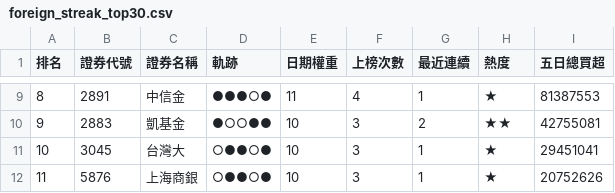
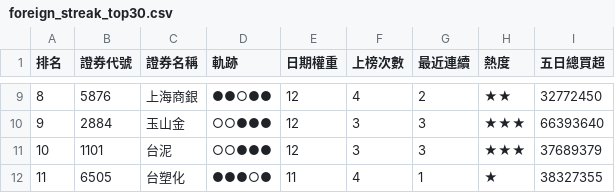
Before and after one commit to SongChiChuang/tw-stock-flow, a CSV file: reports/streak/foreign_streak_top30.csv, drawn as a sheet; only a part is shown, gaps mark what is left out; the diff covers the shown part only.

```diff
--- a/reports/streak/foreign_streak_top30.csv
+++ b/reports/streak/foreign_streak_top30.csv
@@ -9,4 +9,4 @@
-8,2891,中信金,●●●○●,11,4,1,★,81387553
-9,2883,凱基金,●○○●●,10,3,2,★★,42755081
-10,3045,台灣大,○●●○●,10,3,1,★,29451041
-11,5876,上海商銀,○●●○●,10,3,1,★,20752626
+8,5876,上海商銀,●●○●●,12,4,2,★★,32772450
+9,2884,玉山金,○○●●●,12,3,3,★★★,66393640
+10,1101,台泥,○○●●●,12,3,3,★★★,37689379
+11,6505,台塑化,●●●○●,11,4,1,★,38327355
```
Also changed, not shown: 155 edited cells elsewhere in this file, reports/accumulation/foreign_accumulation_top30.csv, 7 other files.
